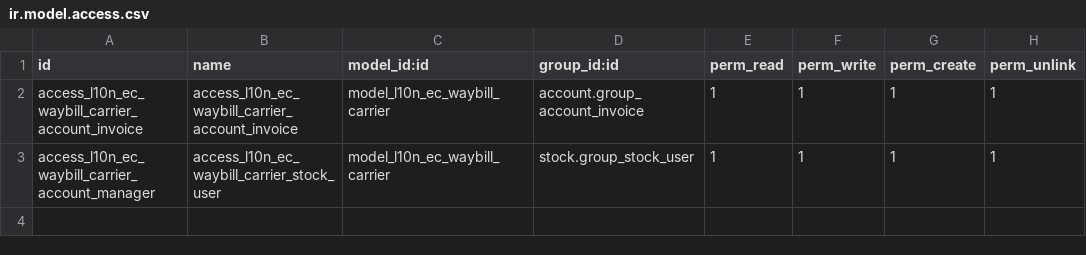
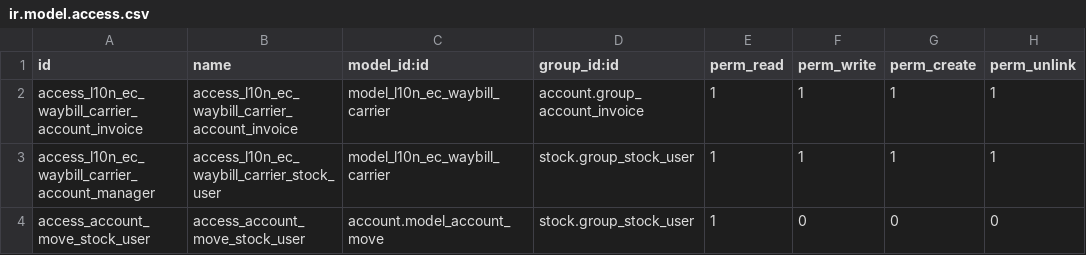
Before and after one commit to marco1esparza/l10n_ec, a CSV file: l10n_ec_waybill/security/ir.model.access.csv, drawn as a sheet.

```diff
--- a/l10n_ec_waybill/security/ir.model.access.csv
+++ b/l10n_ec_waybill/security/ir.model.access.csv
@@ -3 +3,2 @@ access_l10n_ec_waybill_carrier_account_invoice,access_l10n_ec_waybill_carrier_ac
 access_l10n_ec_waybill_carrier_account_manager,access_l10n_ec_waybill_carrier_stock_user,model_l10n_ec_waybill_carrier,stock.group_stock_user,1,1,1,1
+access_account_move_stock_user,access_account_move_stock_user,account.model_account_move,stock.group_stock_user,1,0,0,0
```
Also changed, not shown: 3 other files.
